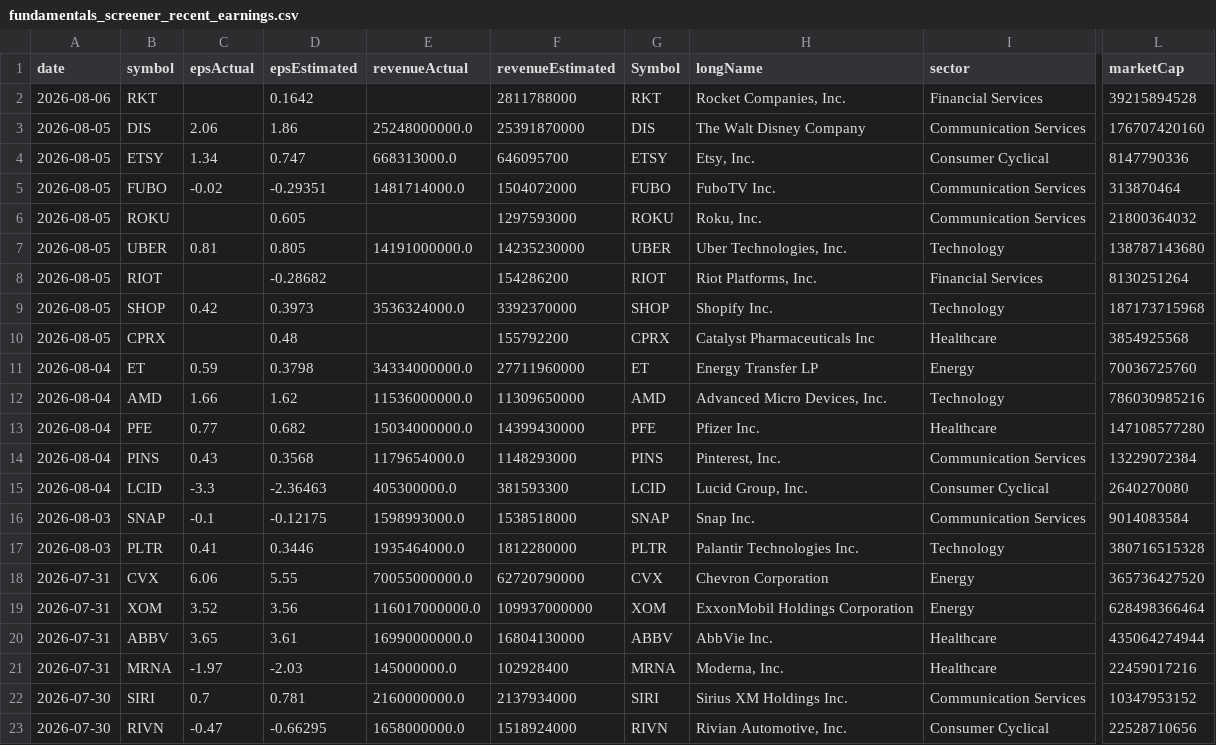
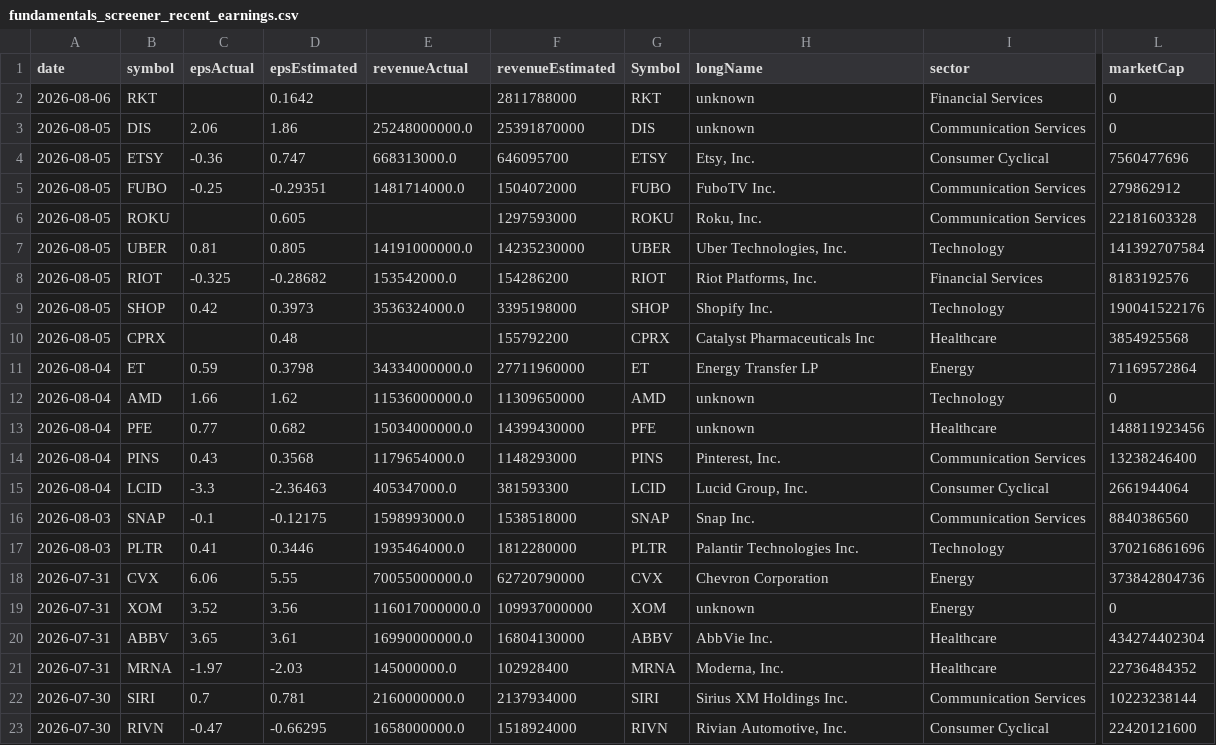
Before and after one commit to fishinmn/stock_screener, a CSV file: data/fundamentals_screener_recent_earnings.csv, drawn as a sheet; only a part is shown, gaps mark what is left out; the diff covers the shown part only; the diff names each change by its address in the sheet, - before the commit and + after, or states it on an @@ line.

```diff
--- a/data/fundamentals_screener_recent_earnings.csv
+++ b/data/fundamentals_screener_recent_earnings.csv
-H2 (longName): Rocket Companies, Inc.
+H2 (longName): unknown
-L2 (marketCap): 39215894528
+L2 (marketCap): 0
-H3 (longName): The Walt Disney Company
+H3 (longName): unknown
-L3 (marketCap): 176707420160
+L3 (marketCap): 0
-C4 (epsActual): 1.34
+C4 (epsActual): -0.36
-L4 (marketCap): 8147790336
+L4 (marketCap): 7560477696
-C5 (epsActual): -0.02
+C5 (epsActual): -0.25
-L5 (marketCap): 313870464
+L5 (marketCap): 279862912
-L6 (marketCap): 21800364032
+L6 (marketCap): 22181603328
-L7 (marketCap): 138787143680
+L7 (marketCap): 141392707584
-C8 (epsActual): (empty)
+C8 (epsActual): -0.325
-E8 (revenueActual): (empty)
+E8 (revenueActual): 153542000.0
-L8 (marketCap): 8130251264
+L8 (marketCap): 8183192576
-F9 (revenueEstimated): 3392370000
+F9 (revenueEstimated): 3395198000
-L9 (marketCap): 187173715968
+L9 (marketCap): 190041522176
-L11 (marketCap): 70036725760
+L11 (marketCap): 71169572864
-H12 (longName): Advanced Micro Devices, Inc.
+H12 (longName): unknown
-L12 (marketCap): 786030985216
+L12 (marketCap): 0
-H13 (longName): Pfizer Inc.
+H13 (longName): unknown
-L13 (marketCap): 147108577280
+L13 (marketCap): 148811923456
-L14 (marketCap): 13229072384
+L14 (marketCap): 13238246400
-E15 (revenueActual): 405300000.0
+E15 (revenueActual): 405347000.0
-L15 (marketCap): 2640270080
+L15 (marketCap): 2661944064
-L16 (marketCap): 9014083584
+L16 (marketCap): 8840386560
-L17 (marketCap): 380716515328
+L17 (marketCap): 370216861696
-L18 (marketCap): 365736427520
+L18 (marketCap): 373842804736
-H19 (longName): ExxonMobil Holdings Corporation
+H19 (longName): unknown
-L19 (marketCap): 628498366464
+L19 (marketCap): 0
-L20 (marketCap): 435064274944
+L20 (marketCap): 434274402304
-L21 (marketCap): 22459017216
+L21 (marketCap): 22736484352
-L22 (marketCap): 10347953152
+L22 (marketCap): 10223238144
-L23 (marketCap): 22528710656
+L23 (marketCap): 22420121600
```
Also changed, not shown: 29 edited cells elsewhere in this file, data/recent_earnings.csv, data/recent_earnings_data.csv, 4 other files.
